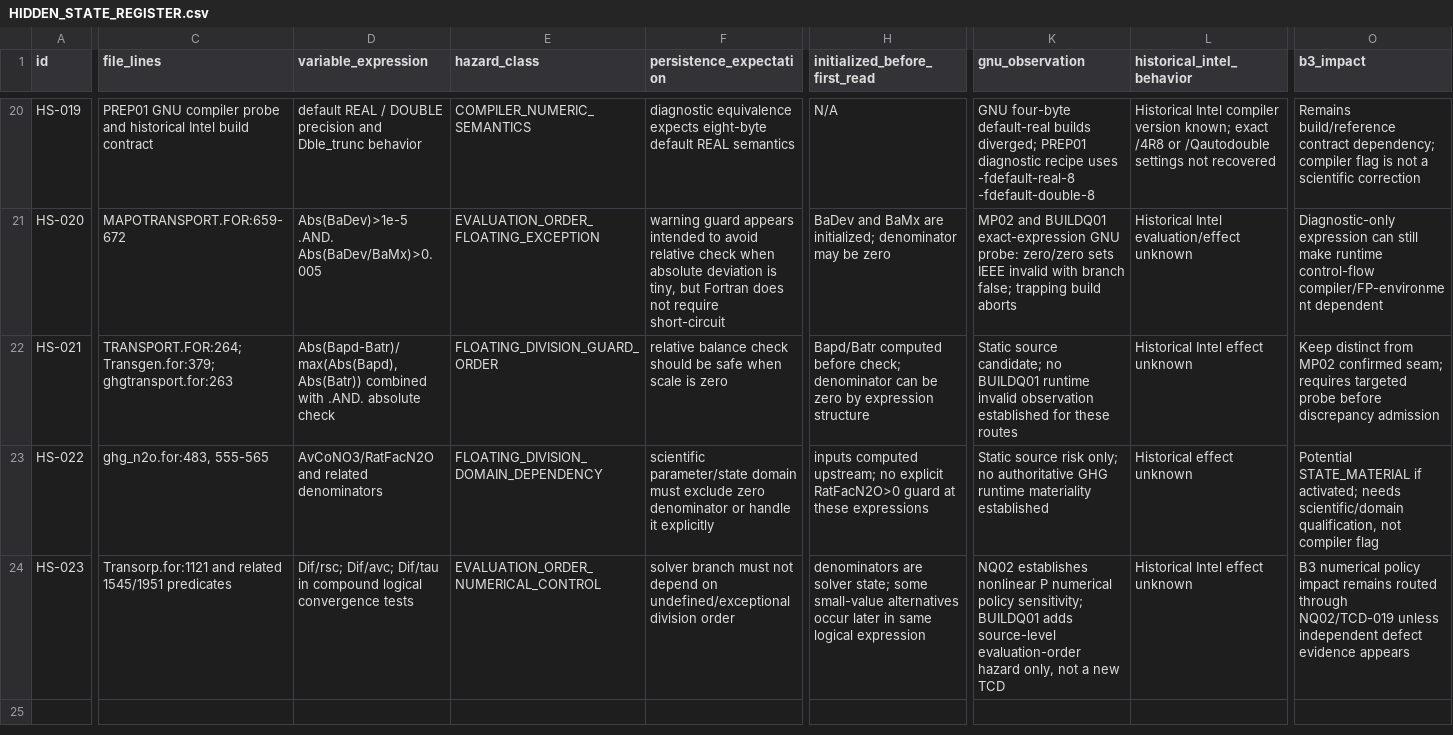
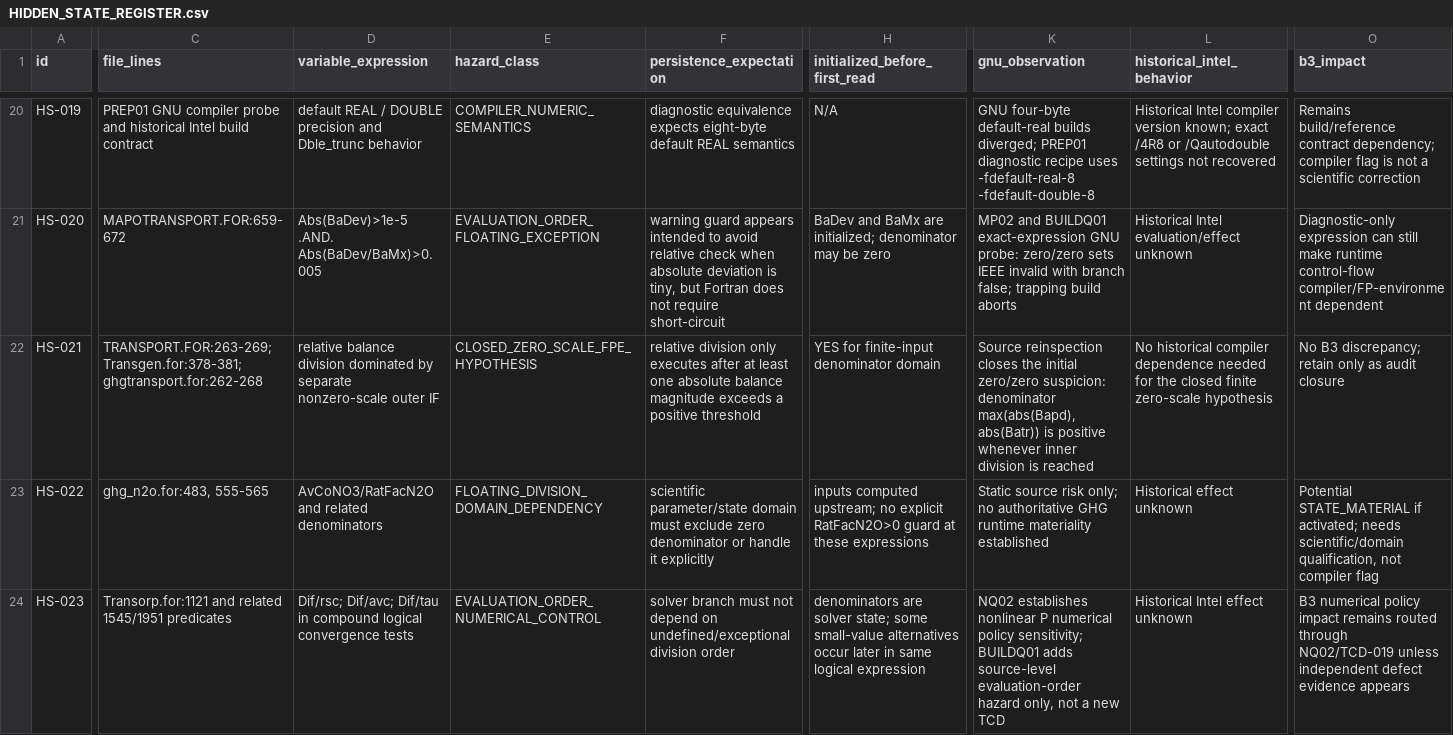
Before and after one commit to abhedwig-cell/ANIMO5, a CSV file: integration/animo-build/HIDDEN_STATE_REGISTER.csv, drawn as a sheet; only a part is shown, gaps mark what is left out; the diff covers the shown part only; the diff names each change by its address in the sheet, - before the commit and + after, or states it on an @@ line.

Commit message:
evidence(BUILDQ01): extend hidden-state register with MAPOHYDRO

```diff
--- a/integration/animo-build/HIDDEN_STATE_REGISTER.csv
+++ b/integration/animo-build/HIDDEN_STATE_REGISTER.csv
-C22 (file_lines): TRANSPORT.FOR:264; Transgen.for:379; ghgtransport.for:263
+C22 (file_lines): TRANSPORT.FOR:263-269; Transgen.for:378-381; ghgtransport.for:262-268
-D22 (variable_expression): Abs(Bapd-Batr)/max(Abs(Bapd),Abs(Batr)) combined with .AND. absolute check
+D22 (variable_expression): relative balance division dominated by separate nonzero-scale outer IF
-E22 (hazard_class): FLOATING_DIVISION_GUARD_ORDER
+E22 (hazard_class): CLOSED_ZERO_SCALE_FPE_HYPOTHESIS
-F22 (persistence_expectation): relative balance check should be safe when scale is zero
+F22 (persistence_expectation): relative division only executes after at least one absolute balance magnitude exceeds a positive threshold
-H22 (initialized_before_first_read): Bapd/Batr computed before check; denominator can be zero by expression structure
+H22 (initialized_before_first_read): YES for finite-input denominator domain
-K22 (gnu_observation): Static source candidate; no BUILDQ01 runtime invalid observation established for these routes
+K22 (gnu_observation): Source reinspection closes the initial zero/zero suspicion: denominator max(abs(Bapd),abs(Batr)) is positive whenever inner division is reached
-L22 (historical_intel_behavior): Historical Intel effect unknown
+L22 (historical_intel_behavior): No historical compiler dependence needed for the closed finite zero-scale hypothesis
-O22 (b3_impact): Keep distinct from MP02 confirmed seam; requires targeted probe before discrepancy admission
+O22 (b3_impact): No B3 discrepancy; retain only as audit closure
```
Also changed, not shown: 2 added rows and 2 edited cells elsewhere in this file.
